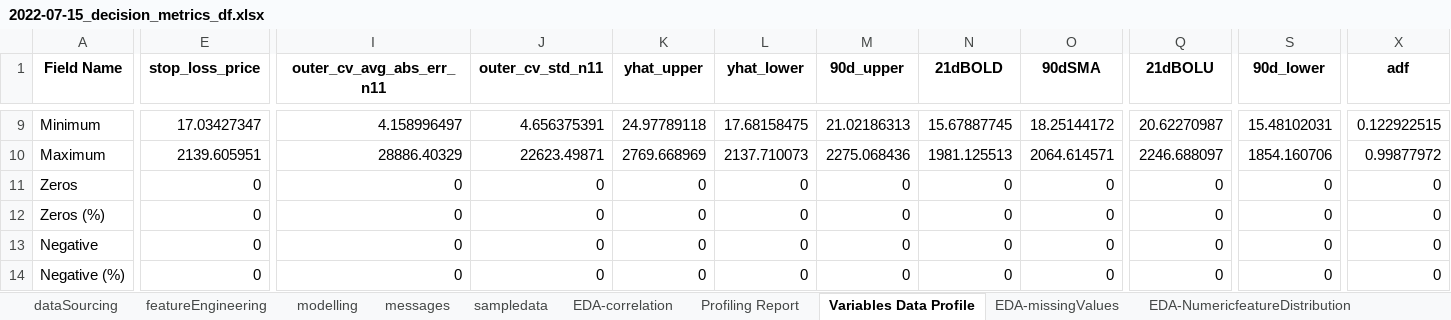
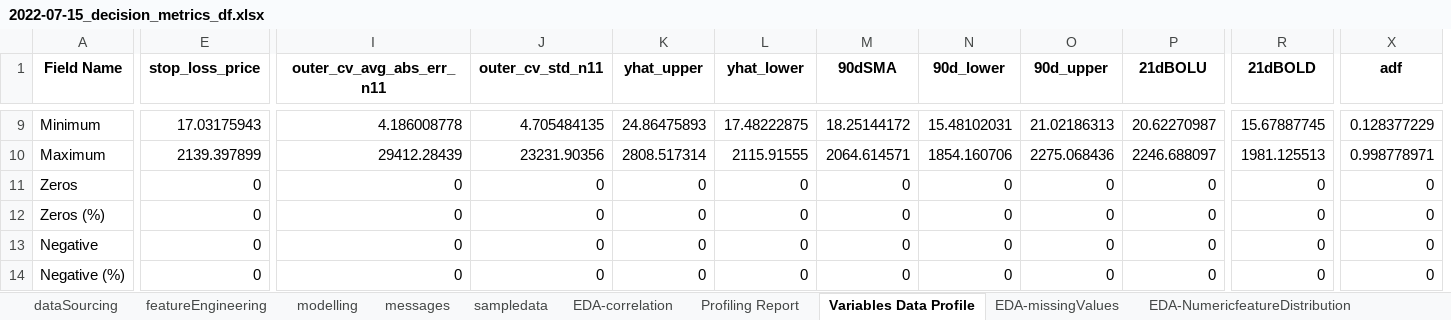
Before and after one commit to webclinic017/Python-Stock-1, an Excel workbook: code/Screener/reports/2022-07-15_decision_metrics_df.xlsx, sheet Variables Data Profile, drawn as a sheet; only a part is shown, gaps mark what is left out; values as stored, in another font and other column widths than the file's, no borders; removed rows and columns are numbered as before the commit, all else as after; the diff covers the shown part only; the diff names each change by its address in the sheet, - before the commit and + after, or states it on an @@ line.

```diff
--- a/code/Screener/reports/2022-07-15_decision_metrics_df.xlsx (sheet Variables Data Profile)
+++ b/code/Screener/reports/2022-07-15_decision_metrics_df.xlsx (sheet Variables Data Profile)
+column P (21dBOLU), rows 9-14: 20.62270987 | 2246.688097 | 0 | 0 | 0 | 0
-column S (90d_lower), rows 9-14: 15.48102031 | 1854.160706 | 0 | 0 | 0 | 0
-M1: 90d_upper
+M1: 90dSMA
-N1: 21dBOLD
+N1: 90d_lower
-O1: 90dSMA
+O1: 90d_upper
-R1: 21dBOLU
+R1: 21dBOLD
-E9 (stop_loss_price): 17.03427347
+E9 (stop_loss_price): 17.03175943
-I9 (outer_cv_avg_abs_err_n11): 4.158996497
+I9 (outer_cv_avg_abs_err_n11): 4.186008778
-J9 (outer_cv_std_n11): 4.656375391
+J9 (outer_cv_std_n11): 4.705484135
-K9 (yhat_upper): 24.97789118
+K9 (yhat_upper): 24.86475893
-L9 (yhat_lower): 17.68158475
+L9 (yhat_lower): 17.48222875
-M9 (90dSMA): 21.02186313
+M9 (90dSMA): 18.25144172
-N9 (90d_lower): 15.67887745
+N9 (90d_lower): 15.48102031
-O9 (90d_upper): 18.25144172
+O9 (90d_upper): 21.02186313
-R9 (21dBOLD): 20.62270987
+R9 (21dBOLD): 15.67887745
-X9 (adf): 0.122922515
+X9 (adf): 0.128377229
-E10 (stop_loss_price): 2139.605951
+E10 (stop_loss_price): 2139.397899
-I10 (outer_cv_avg_abs_err_n11): 28886.40329
+I10 (outer_cv_avg_abs_err_n11): 29412.28439
-J10 (outer_cv_std_n11): 22623.49871
+J10 (outer_cv_std_n11): 23231.90356
-K10 (yhat_upper): 2769.668969
+K10 (yhat_upper): 2808.517314
-L10 (yhat_lower): 2137.710073
+L10 (yhat_lower): 2115.91555
-M10 (90dSMA): 2275.068436
+M10 (90dSMA): 2064.614571
-N10 (90d_lower): 1981.125513
+N10 (90d_lower): 1854.160706
-O10 (90d_upper): 2064.614571
+O10 (90d_upper): 2275.068436
-R10 (21dBOLD): 2246.688097
+R10 (21dBOLD): 1981.125513
-X10 (adf): 0.99877972
+X10 (adf): 0.998778971
```
Also changed, not shown: 167 edited cells elsewhere in this sheet, sheet EDA-correlation, sheet sampledata, sheet dataSourcing, sheet modelling, sheet messages, sheet featureEngineering, charts or pictures, code/Screener/reports/2022-07-15_completed_fred_pvt.xlsx, 35 other files.
